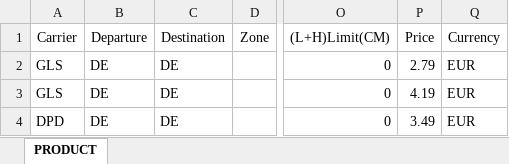
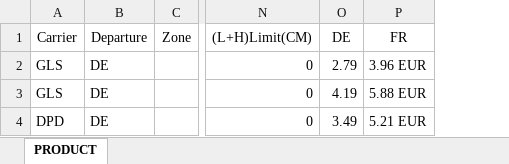
Before and after one commit to gaolujie1989/yii2-extends, an Excel workbook: src/templates/ShippingTableTemplate.xlsx, sheet PRODUCT, drawn as a sheet; only a part is shown, gaps mark what is left out; values as stored, in another font and other column widths than the file's, no borders; removed rows and columns are numbered as before the commit, all else as after; the diff names each change by its address in the sheet, - before the commit and + after, or states it on an @@ line.

```diff
--- a/src/templates/ShippingTableTemplate.xlsx (sheet PRODUCT)
+++ b/src/templates/ShippingTableTemplate.xlsx (sheet PRODUCT)
-column C (Destination), rows 2-4: all DE
-column Q (Currency), rows 2-4: all EUR
+column P (FR), rows 2-4: 3.96 EUR | 5.88 EUR | 5.21 EUR
-O1: Price
+O1: DE
```
Also changed, not shown: 9 other files.
